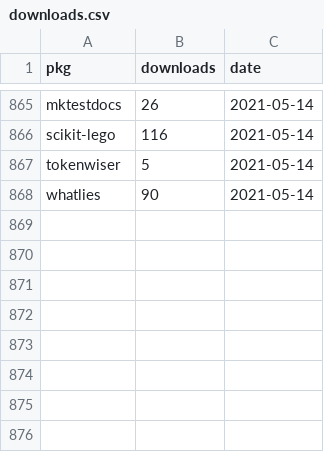
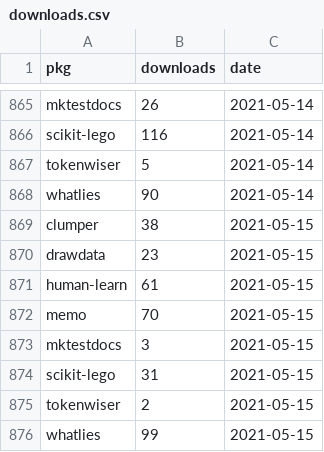
Before and after one commit to koaning/kolektor, a CSV file: data/pepy/downloads.csv, drawn as a sheet; only a part is shown, gaps mark what is left out.

```diff
--- a/data/pepy/downloads.csv
+++ b/data/pepy/downloads.csv
@@ -868 +868,9 @@ tokenwiser,5,2021-05-14
 whatlies,90,2021-05-14
+clumper,38,2021-05-15
+drawdata,23,2021-05-15
+human-learn,61,2021-05-15
+memo,70,2021-05-15
+mktestdocs,3,2021-05-15
+scikit-lego,31,2021-05-15
+tokenwiser,2,2021-05-15
+whatlies,99,2021-05-15
```
Also changed, not shown: 8 other files.
